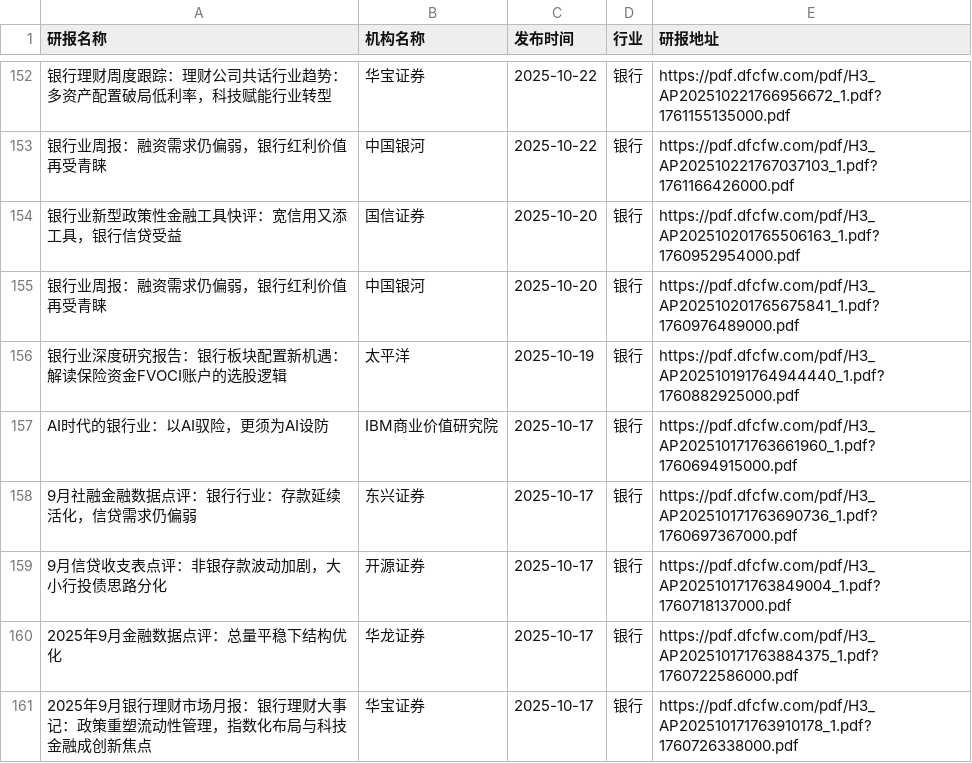
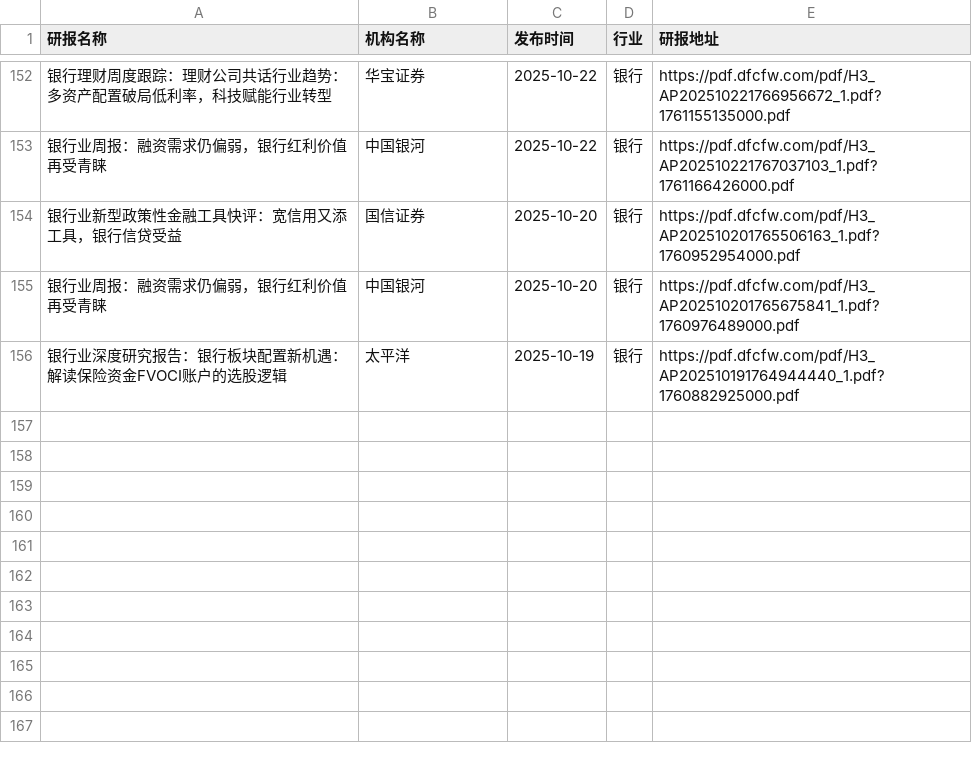
Before and after one commit to yueshandewu/dongcai_report, a CSV file: eastmoney/银行.csv, drawn as a sheet; only a part is shown, gaps mark what is left out; the diff names each change by its address in the sheet, - before the commit and + after, or states it on an @@ line.

```diff
--- a/eastmoney/银行.csv
+++ b/eastmoney/银行.csv
-row 157: AI时代的银行业：以AI驭险，更须为AI设防 | IBM商业价值研究院 | 2025-10-17 | 银行 | https://pdf.dfcfw.com/pdf/H3_AP202510171763661960_1.pdf?1760694915000.pdf
-row 158: 9月社融金融数据点评：银行行业：存款延续活化，信贷需求仍偏弱 | 东兴证券 | 2025-10-17 | 银行 | https://pdf.dfcfw.com/pdf/H3_AP202510171763690736_1.pdf?1760697367000.pdf
-row 159: 9月信贷收支表点评：非银存款波动加剧，大小行投债思路分化 | 开源证券 | 2025-10-17 | 银行 | https://pdf.dfcfw.com/pdf/H3_AP202510171763849004_1.pdf?1760718137000.pdf
-row 160: 2025年9月金融数据点评：总量平稳下结构优化 | 华龙证券 | 2025-10-17 | 银行 | https://pdf.dfcfw.com/pdf/H3_AP202510171763884375_1.pdf?1760722586000.pdf
-row 161: 2025年9月银行理财市场月报：银行理财大事记：政策重塑流动性管理，指数化布局与科技金融成创新焦点 | 华宝证券 | 2025-10-17 | 银行 | https://pdf.dfcfw.com/pdf/H3_AP202510171763910178_1.pdf?1760726338000.pdf
```
Also changed, not shown: eastmoney/互联网服务.csv, eastmoney/农牧饲渔.csv, 55 other files.
